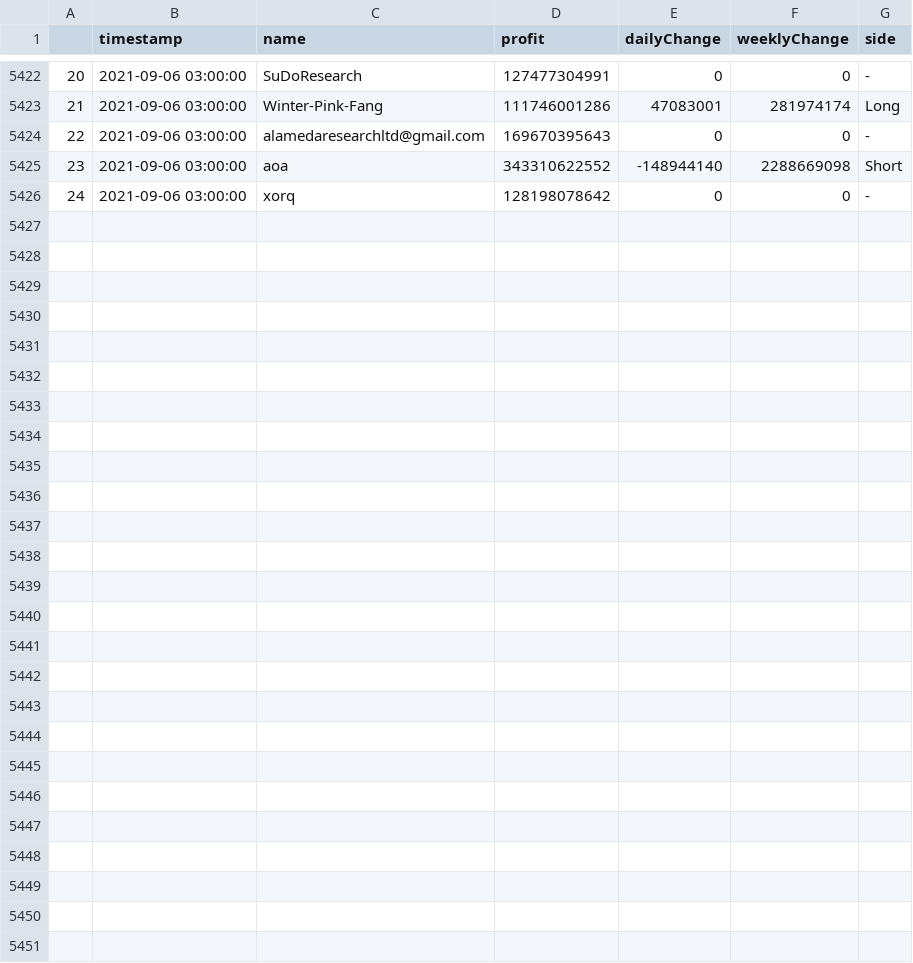
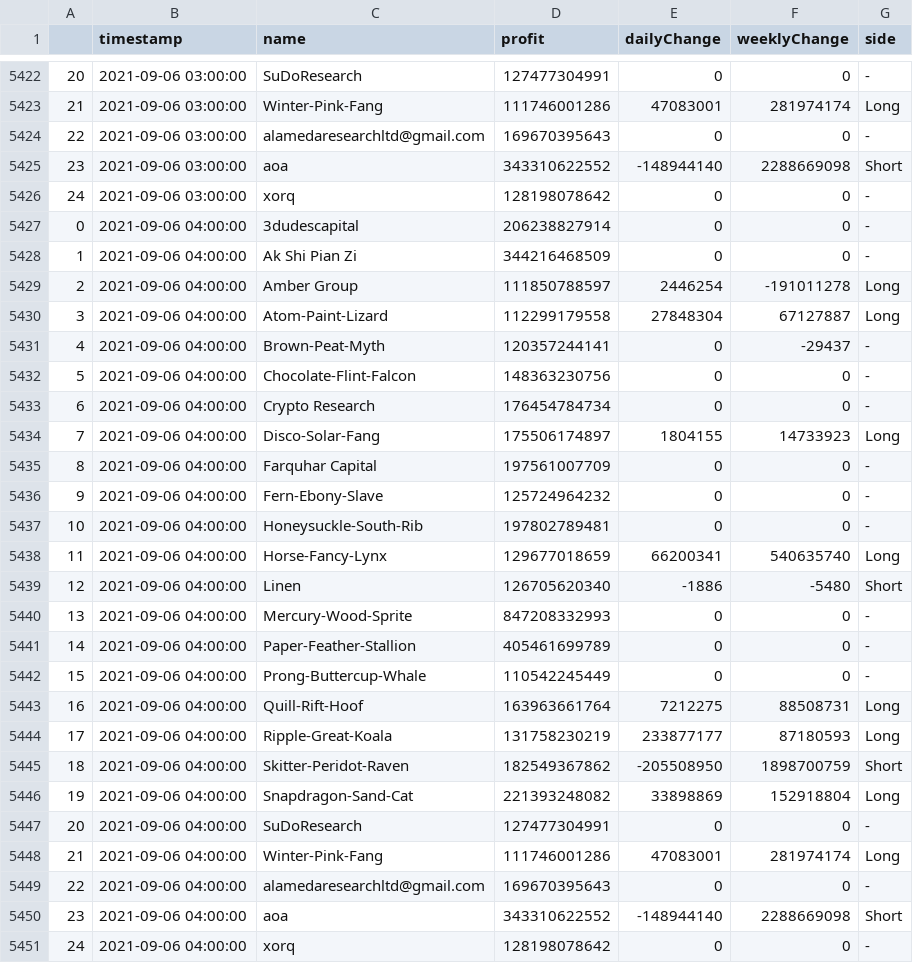
Before and after one commit to karl6885/bitmex-leaderboard-scraper-with-flat, a CSV file: df_output.csv, drawn as a sheet; only a part is shown, gaps mark what is left out; the diff names each change by its address in the sheet, - before the commit and + after, or states it on an @@ line.

Commit message:
Flat: latest data (2021-09-06T04:29:01.448Z) {   "date": "2021-09-06T04:29:01.448Z",   "files": [     {       "name": "bitmex-leaderboard.json",       "deltaBytes": 0,       "source": "https://api.btctools.io/api/leaderboard"     },     {       "name": "df_output.csv",       "deltaBytes": 1660,       "source": "https://api.btctools.io/api/leaderboard"     }   ] }

```diff
--- a/df_output.csv
+++ b/df_output.csv
+row 5427: 0 | 2021-09-06 04:00:00 | 3dudescapital | 206238827914 | 0 | 0 | -
+row 5428: 1 | 2021-09-06 04:00:00 | Ak Shi Pian Zi | 344216468509 | 0 | 0 | -
+row 5429: 2 | 2021-09-06 04:00:00 | Amber Group | 111850788597 | 2446254 | -191011278 | Long
+row 5430: 3 | 2021-09-06 04:00:00 | Atom-Paint-Lizard | 112299179558 | 27848304 | 67127887 | Long
+row 5431: 4 | 2021-09-06 04:00:00 | Brown-Peat-Myth | 120357244141 | 0 | -29437 | -
+row 5432: 5 | 2021-09-06 04:00:00 | Chocolate-Flint-Falcon | 148363230756 | 0 | 0 | -
+row 5433: 6 | 2021-09-06 04:00:00 | Crypto Research | 176454784734 | 0 | 0 | -
+row 5434: 7 | 2021-09-06 04:00:00 | Disco-Solar-Fang | 175506174897 | 1804155 | 14733923 | Long
+row 5435: 8 | 2021-09-06 04:00:00 | Farquhar Capital | 197561007709 | 0 | 0 | -
+row 5436: 9 | 2021-09-06 04:00:00 | Fern-Ebony-Slave | 125724964232 | 0 | 0 | -
+row 5437: 10 | 2021-09-06 04:00:00 | Honeysuckle-South-Rib | 197802789481 | 0 | 0 | -
+row 5438: 11 | 2021-09-06 04:00:00 | Horse-Fancy-Lynx | 129677018659 | 66200341 | 540635740 | Long
+row 5439: 12 | 2021-09-06 04:00:00 | Linen | 126705620340 | -1886 | -5480 | Short
+row 5440: 13 | 2021-09-06 04:00:00 | Mercury-Wood-Sprite | 847208332993 | 0 | 0 | -
+row 5441: 14 | 2021-09-06 04:00:00 | Paper-Feather-Stallion | 405461699789 | 0 | 0 | -
+row 5442: 15 | 2021-09-06 04:00:00 | Prong-Buttercup-Whale | 110542245449 | 0 | 0 | -
+row 5443: 16 | 2021-09-06 04:00:00 | Quill-Rift-Hoof | 163963661764 | 7212275 | 88508731 | Long
+row 5444: 17 | 2021-09-06 04:00:00 | Ripple-Great-Koala | 131758230219 | 233877177 | 87180593 | Long
+row 5445: 18 | 2021-09-06 04:00:00 | Skitter-Peridot-Raven | 182549367862 | -205508950 | 1898700759 | Short
+row 5446: 19 | 2021-09-06 04:00:00 | Snapdragon-Sand-Cat | 221393248082 | 33898869 | 152918804 | Long
+row 5447: 20 | 2021-09-06 04:00:00 | SuDoResearch | 127477304991 | 0 | 0 | -
+row 5448: 21 | 2021-09-06 04:00:00 | Winter-Pink-Fang | 111746001286 | 47083001 | 281974174 | Long
+row 5449: 22 | 2021-09-06 04:00:00 | alamedaresearchltd@gmail.com | 169670395643 | 0 | 0 | -
+row 5450: 23 | 2021-09-06 04:00:00 | aoa | 343310622552 | -148944140 | 2288669098 | Short
+row 5451: 24 | 2021-09-06 04:00:00 | xorq | 128198078642 | 0 | 0 | -
```
Also changed, not shown: 1 other file.
